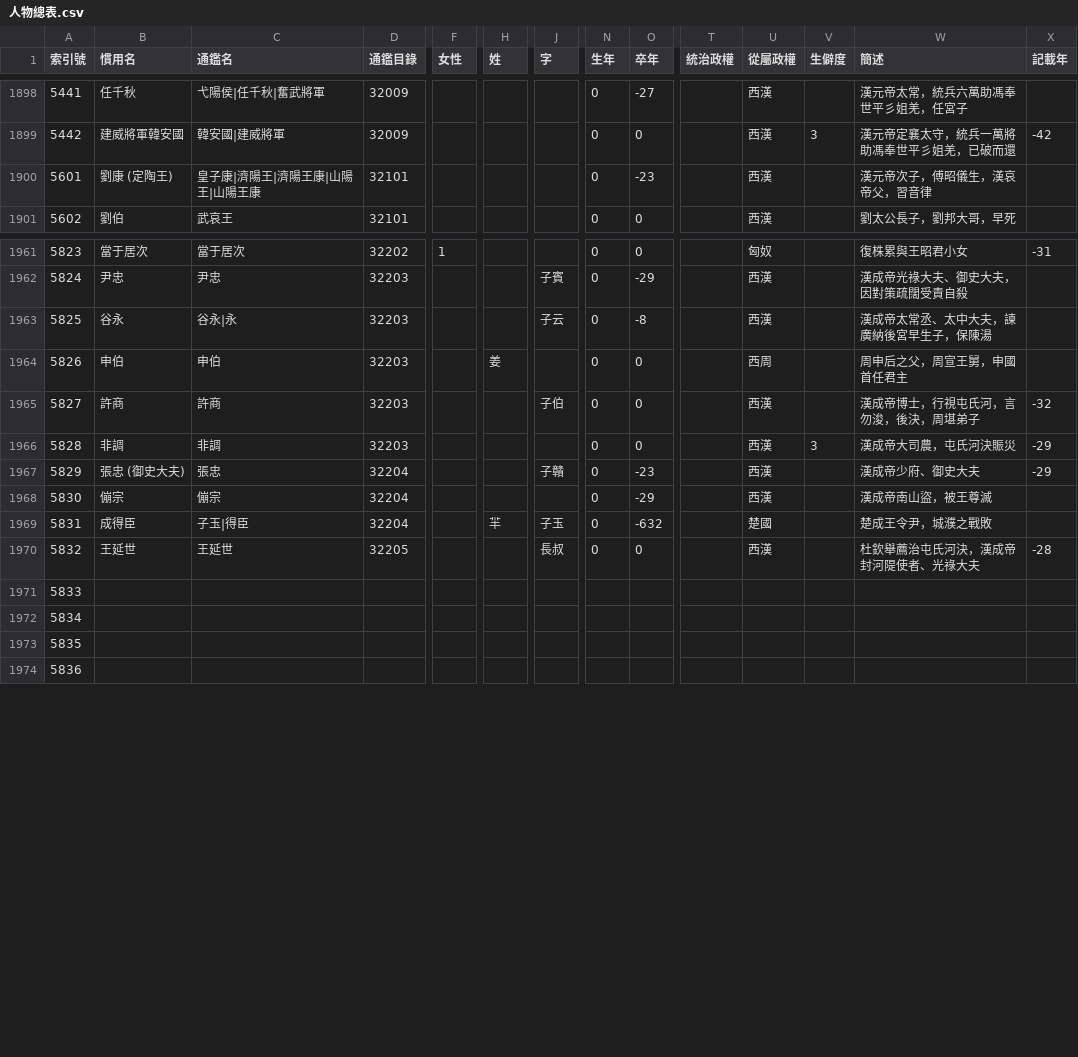
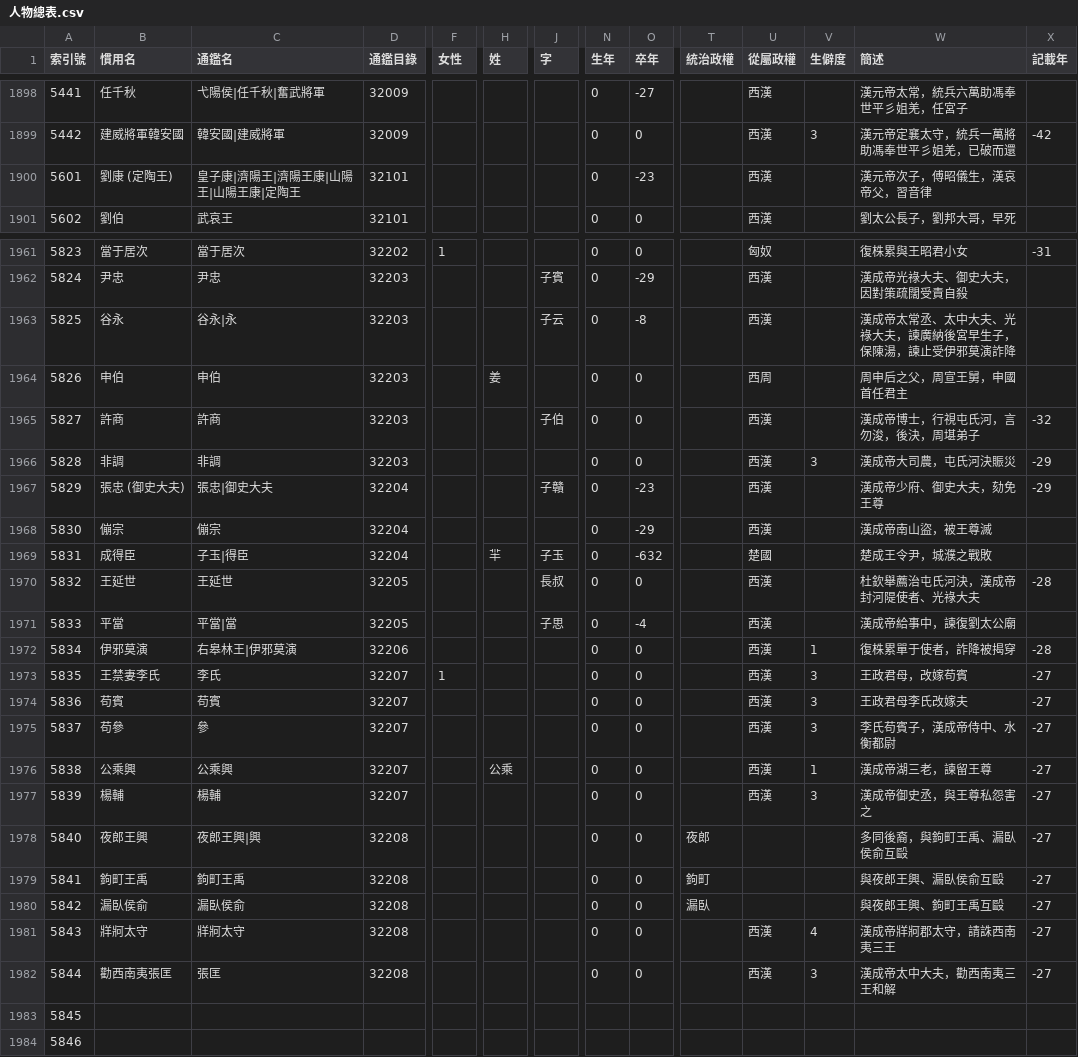
Before and after one commit to gamefang/zizhitongjian, a CSV file: 主要數據/人物總表.csv, drawn as a sheet; only a part is shown, gaps mark what is left out; addresses are those after the commit; rows hold the shown columns only; the diff covers the shown part only; the diff names each change by its address in the sheet, - before the commit and + after, or states it on an @@ line.

```diff
--- a/主要數據/人物總表.csv
+++ b/主要數據/人物總表.csv
-C1900 (通鑑名): 皇子康|濟陽王|濟陽王康|山陽王|山陽王康
+C1900 (通鑑名): 皇子康|濟陽王|濟陽王康|山陽王|山陽王康|定陶王
-W1963 (簡述): 漢成帝太常丞、太中大夫，諫廣納後宮早生子，保陳湯
+W1963 (簡述): 漢成帝太常丞、太中大夫、光祿大夫，諫廣納後宮早生子，保陳湯，諫止受伊邪莫演詐降
-C1967 (通鑑名): 張忠
+C1967 (通鑑名): 張忠|御史大夫
-W1967 (簡述): 漢成帝少府、御史大夫
+W1967 (簡述): 漢成帝少府、御史大夫，劾免王尊
-B1971 (慣用名): (empty)
+B1971 (慣用名): 平當
-C1971 (通鑑名): (empty)
+C1971 (通鑑名): 平當|當
-D1971 (通鑑目錄): (empty)
+D1971 (通鑑目錄): 32205
-J1971 (字): (empty)
+J1971 (字): 子思
-N1971:N1972 (生年): (empty)
+N1971:N1972 (生年): 0
-O1971 (卒年): (empty)
+O1971 (卒年): -4
-U1971:U1972 (從屬政權): (empty)
+U1971:U1972 (從屬政權): 西漢
-W1971 (簡述): (empty)
+W1971 (簡述): 漢成帝給事中，諫復劉太公廟
-B1972 (慣用名): (empty)
+B1972 (慣用名): 伊邪莫演
-C1972 (通鑑名): (empty)
+C1972 (通鑑名): 右皋林王|伊邪莫演
-D1972 (通鑑目錄): (empty)
+D1972 (通鑑目錄): 32206
-O1972 (卒年): (empty)
+O1972 (卒年): 0
-V1972 (生僻度): (empty)
+V1972 (生僻度): 1
-W1972 (簡述): (empty)
+W1972 (簡述): 復株累單于使者，詐降被揭穿
-X1972 (記載年): (empty)
+X1972 (記載年): -28
+row 1973: 5835 | 王禁妻李氏 | 李氏 | 32207 | 1 |  |  | 0 | 0 |  | 西漢 | 3 | 王政君母，改嫁苟賓 | -27
+row 1974: 5836 | 苟賓 | 苟賓 | 32207 |  |  |  | 0 | 0 |  | 西漢 | 3 | 王政君母李氏改嫁夫 | -27
+row 1975: 5837 | 苟參 | 參 | 32207 |  |  |  | 0 | 0 |  | 西漢 | 3 | 李氏苟賓子，漢成帝侍中、水衡都尉 | -27
+row 1976: 5838 | 公乘興 | 公乘興 | 32207 |  | 公乘 |  | 0 | 0 |  | 西漢 | 1 | 漢成帝湖三老，諫留王尊 | -27
+row 1977: 5839 | 楊輔 | 楊輔 | 32207 |  |  |  | 0 | 0 |  | 西漢 | 3 | 漢成帝御史丞，與王尊私怨害之 | -27
+row 1978: 5840 | 夜郎王興 | 夜郎王興|興 | 32208 |  |  |  | 0 | 0 | 夜郎 |  |  | 多同後裔，與鉤町王禹、漏臥侯俞互毆 | -27
+row 1979: 5841 | 鉤町王禹 | 鉤町王禹 | 32208 |  |  |  | 0 | 0 | 鉤町 |  |  | 與夜郎王興、漏臥侯俞互毆 | -27
+row 1980: 5842 | 漏臥侯俞 | 漏臥侯俞 | 32208 |  |  |  | 0 | 0 | 漏臥 |  |  | 與夜郎王興、鉤町王禹互毆 | -27
+row 1981: 5843 | 牂牁太守 | 牂牁太守 | 32208 |  |  |  | 0 | 0 |  | 西漢 | 4 | 漢成帝牂牁郡太守，請誅西南夷三王 | -27
+row 1982: 5844 | 勸西南夷張匡 | 張匡 | 32208 |  |  |  | 0 | 0 |  | 西漢 | 3 | 漢成帝太中大夫，勸西南夷三王和解 | -27
@@ column A (索引號) renumbered from row 1983 down @@
```
Also changed, not shown: 7 edited cells elsewhere in this file, 主要數據/通鑒目錄.csv, 2 other files.
